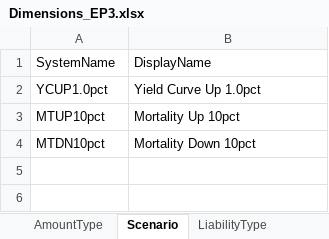
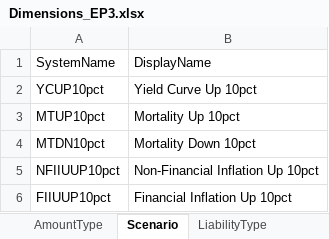
Before and after one commit to Systemorph/IFRS17CalculationEngine, an Excel workbook: SensitivityAnalisys/Dimensions_EP3.xlsx, sheet Scenario, drawn as a sheet; values as stored, in another font and other column widths than the file's, no borders; table styles not drawn; the diff names each change by its address in the sheet, - before the commit and + after, or states it on an @@ line.

```diff
--- a/SensitivityAnalisys/Dimensions_EP3.xlsx (sheet Scenario)
+++ b/SensitivityAnalisys/Dimensions_EP3.xlsx (sheet Scenario)
-A2: YCUP1.0pct
+A2: YCUP10pct
-B2: Yield Curve Up 1.0pct
+B2: Yield Curve Up 10pct
+row 5: NFIIUUP10pct | Non-Financial Inflation Up 10pct
+row 6: FIIUUP10pct | Financial Inflation Up 10pct
```
Also changed, not shown: SensitivityAnalisys/YieldCurve_YCUP.xlsx, 5 other files.
